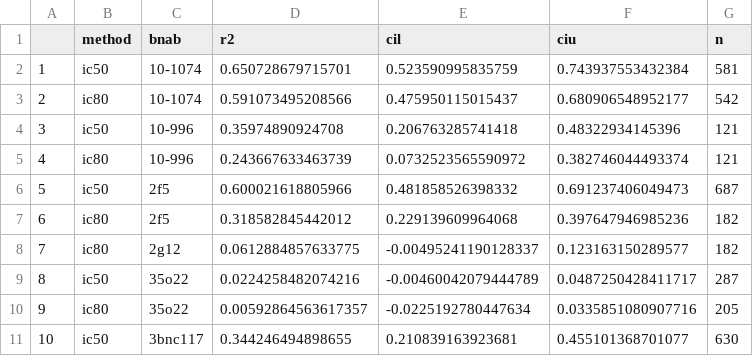
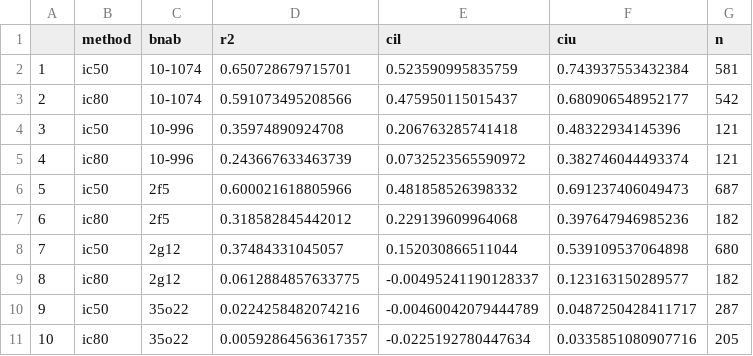
Before and after one commit to SohailNizam/ic50ic80, a CSV file: R_output/new_cvr2_df.csv, drawn as a sheet; only a part is shown; the shorter side is filled out with more unchanged rows; addresses are those after the commit; the diff names each change by its address in the sheet, - before the commit and + after, or states it on an @@ line.

```diff
--- a/R_output/new_cvr2_df.csv
+++ b/R_output/new_cvr2_df.csv
+row 8: 7 | ic50 | 2g12 | 0.37484331045057 | 0.152030866511044 | 0.539109537064898 | 680
@@ column A renumbered from row 9 down @@
```
Also changed, not shown: 1 other file.
